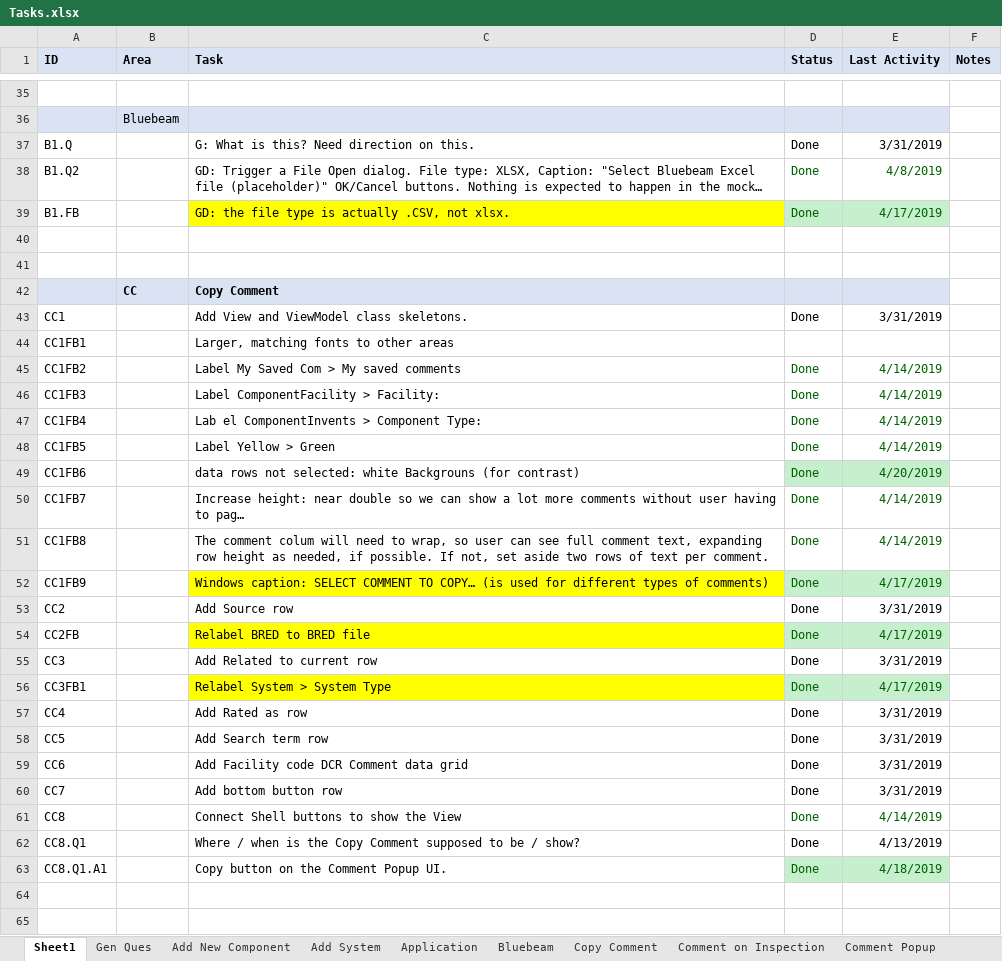
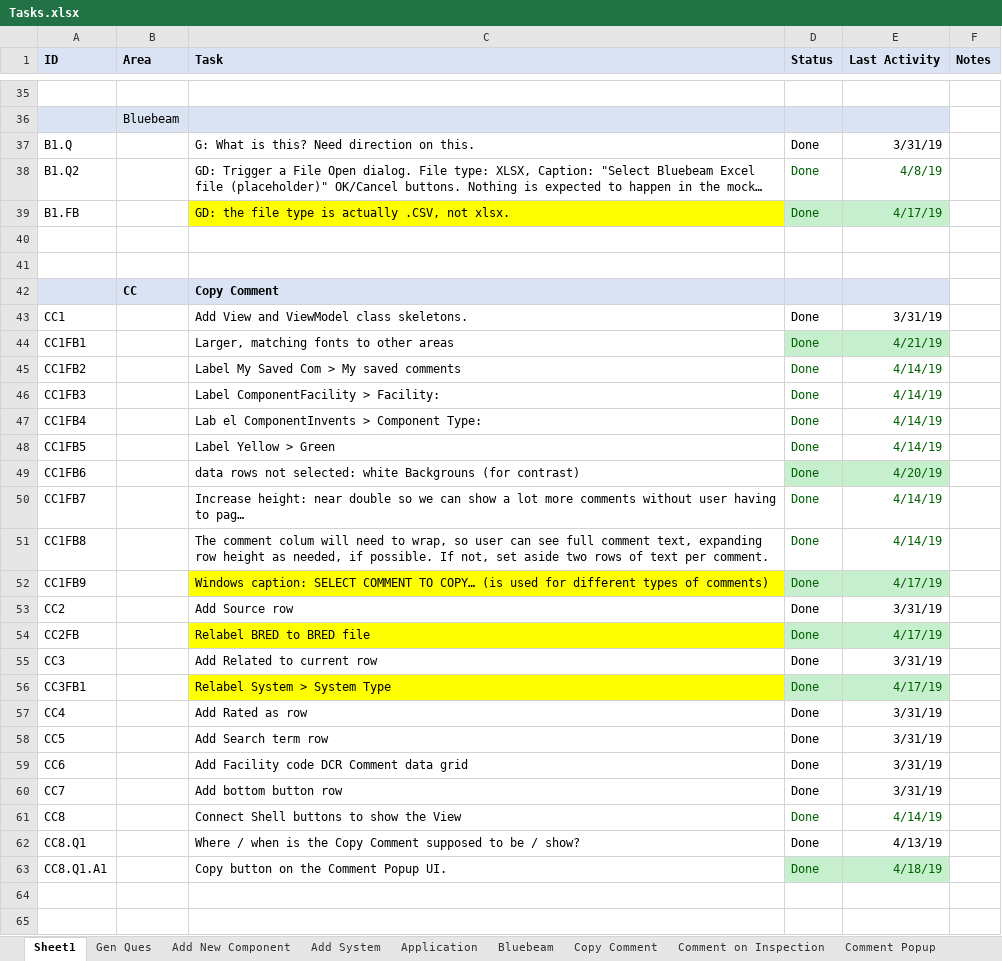
Before and after one commit to RichardHaggard/BDC, an Excel workbook: BDC_V1/BDC_V1/Documents/Tasks.xlsx, sheet Sheet1, drawn as a sheet; only a part is shown, gaps mark what is left out; long unchanged cells end in …; values as stored, in another font and other column widths than the file's, no borders; conditional formats not drawn; the diff covers the shown part only; the diff names each change by its address in the sheet, - before the commit and + after, or states it on an @@ line.

Commit message:
Knocked off the last of the open items, still hve pending

```diff
--- a/BDC_V1/BDC_V1/Documents/Tasks.xlsx (sheet Sheet1)
+++ b/BDC_V1/BDC_V1/Documents/Tasks.xlsx (sheet Sheet1)
-E37 (Last Activity): 3/31/2019
+E37 (Last Activity): 3/31/19
-E38 (Last Activity): 4/8/2019
+E38 (Last Activity): 4/8/19
-E39 (Last Activity): 4/17/2019
+E39 (Last Activity): 4/17/19
-E43 (Last Activity): 3/31/2019
+E43 (Last Activity): 3/31/19
-D44 (Status): (empty)
+D44 (Status): Done
-D44:E44 fill: none
+D44:E44 fill: #C6EFCE
-E44 (Last Activity): (empty)
+E44 (Last Activity): 4/21/19
-E45:E48 (Last Activity): 4/14/2019
+E45:E48 (Last Activity): 4/14/19
-E49 (Last Activity): 4/20/2019
+E49 (Last Activity): 4/20/19
-E50:E51 (Last Activity): 4/14/2019
+E50:E51 (Last Activity): 4/14/19
-E52 (Last Activity): 4/17/2019
+E52 (Last Activity): 4/17/19
-E53 (Last Activity): 3/31/2019
+E53 (Last Activity): 3/31/19
-E54 (Last Activity): 4/17/2019
+E54 (Last Activity): 4/17/19
-E55 (Last Activity): 3/31/2019
+E55 (Last Activity): 3/31/19
-E56 (Last Activity): 4/17/2019
+E56 (Last Activity): 4/17/19
-E57:E60 (Last Activity): 3/31/2019
+E57:E60 (Last Activity): 3/31/19
-E61 (Last Activity): 4/14/2019
+E61 (Last Activity): 4/14/19
-E62 (Last Activity): 4/13/2019
+E62 (Last Activity): 4/13/19
-E63 (Last Activity): 4/18/2019
+E63 (Last Activity): 4/18/19
```
Also changed, not shown: 2 added rows, 2 removed rows, 269 edited cells and cell formats elsewhere in this sheet, 21 other files.
